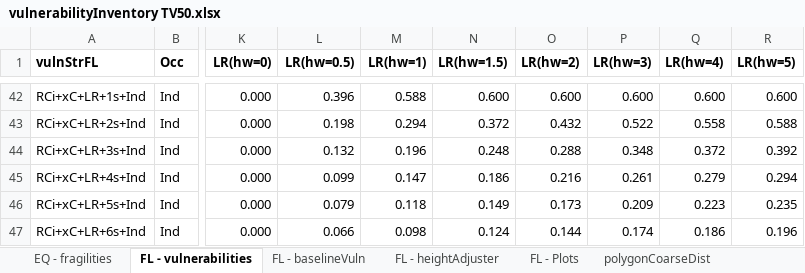
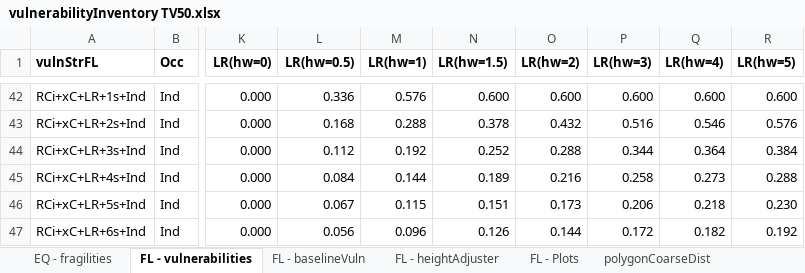
Before and after one commit to TomorrowsCities/Tomorrowville, an Excel workbook: data/vulnerabilityInventory TV50.xlsx, sheet FL - vulnerabilities, drawn as a sheet; only a part is shown, gaps mark what is left out; values as stored, in another font and other column widths than the file's, no borders; conditional formats not drawn; the diff covers the shown part only; the diff names each change by its address in the sheet, - before the commit and + after, or states it on an @@ line.

```diff
--- a/data/vulnerabilityInventory TV50.xlsx (sheet FL - vulnerabilities)
+++ b/data/vulnerabilityInventory TV50.xlsx (sheet FL - vulnerabilities)
-L42 (LR(hw=0.5)): 0.396
+L42 (LR(hw=0.5)): 0.336
-M42 (LR(hw=1)): 0.588
+M42 (LR(hw=1)): 0.576
-L43 (LR(hw=0.5)): 0.198
+L43 (LR(hw=0.5)): 0.168
-M43 (LR(hw=1)): 0.294
+M43 (LR(hw=1)): 0.288
-N43 (LR(hw=1.5)): 0.372
+N43 (LR(hw=1.5)): 0.378
-P43 (LR(hw=3)): 0.522
+P43 (LR(hw=3)): 0.516
-Q43 (LR(hw=4)): 0.558
+Q43 (LR(hw=4)): 0.546
-R43 (LR(hw=5)): 0.588
+R43 (LR(hw=5)): 0.576
-L44 (LR(hw=0.5)): 0.132
+L44 (LR(hw=0.5)): 0.112
-M44 (LR(hw=1)): 0.196
+M44 (LR(hw=1)): 0.192
-N44 (LR(hw=1.5)): 0.248
+N44 (LR(hw=1.5)): 0.252
-P44 (LR(hw=3)): 0.348
+P44 (LR(hw=3)): 0.344
-Q44 (LR(hw=4)): 0.372
+Q44 (LR(hw=4)): 0.364
-R44 (LR(hw=5)): 0.392
+R44 (LR(hw=5)): 0.384
-L45 (LR(hw=0.5)): 0.099
+L45 (LR(hw=0.5)): 0.084
-M45 (LR(hw=1)): 0.147
+M45 (LR(hw=1)): 0.144
-N45 (LR(hw=1.5)): 0.186
+N45 (LR(hw=1.5)): 0.189
-P45 (LR(hw=3)): 0.261
+P45 (LR(hw=3)): 0.258
-Q45 (LR(hw=4)): 0.279
+Q45 (LR(hw=4)): 0.273
-R45 (LR(hw=5)): 0.294
+R45 (LR(hw=5)): 0.288
-L46 (LR(hw=0.5)): 0.079
+L46 (LR(hw=0.5)): 0.067
-M46 (LR(hw=1)): 0.118
+M46 (LR(hw=1)): 0.115
-N46 (LR(hw=1.5)): 0.149
+N46 (LR(hw=1.5)): 0.151
-P46 (LR(hw=3)): 0.209
+P46 (LR(hw=3)): 0.206
-Q46 (LR(hw=4)): 0.223
+Q46 (LR(hw=4)): 0.218
-R46 (LR(hw=5)): 0.235
+R46 (LR(hw=5)): 0.230
-L47 (LR(hw=0.5)): 0.066
+L47 (LR(hw=0.5)): 0.056
-M47 (LR(hw=1)): 0.098
+M47 (LR(hw=1)): 0.096
-N47 (LR(hw=1.5)): 0.124
+N47 (LR(hw=1.5)): 0.126
-P47 (LR(hw=3)): 0.174
+P47 (LR(hw=3)): 0.172
-Q47 (LR(hw=4)): 0.186
+Q47 (LR(hw=4)): 0.182
-R47 (LR(hw=5)): 0.196
+R47 (LR(hw=5)): 0.192
```
Also changed, not shown: 143 edited cells elsewhere in this sheet, sheet FL - baselineVuln, formulas that keep their value, data/vulnerabilityInventory TV0.xlsx, 1 other file.
